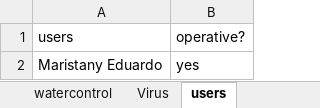
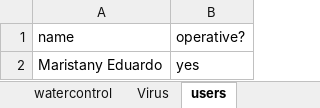
Before and after one commit to georgbuechner/flake, an Excel workbook: resources/protocols/G0241_19_C.xlsx, sheet users, drawn as a sheet; values as stored, in another font and other column widths than the file's, no borders; the diff names each change by its address in the sheet, - before the commit and + after, or states it on an @@ line.

Commit message:
Fixes #2
Adds user-configuration to spreadsheet and allows selecting user matching to (sub-) protocol on overview page

```diff
--- a/resources/protocols/G0241_19_C.xlsx (sheet users)
+++ b/resources/protocols/G0241_19_C.xlsx (sheet users)
-A1: users
+A1: name
```
Also changed, not shown: resources/protocols/G0241_19_D.xlsx, 4 other files.
